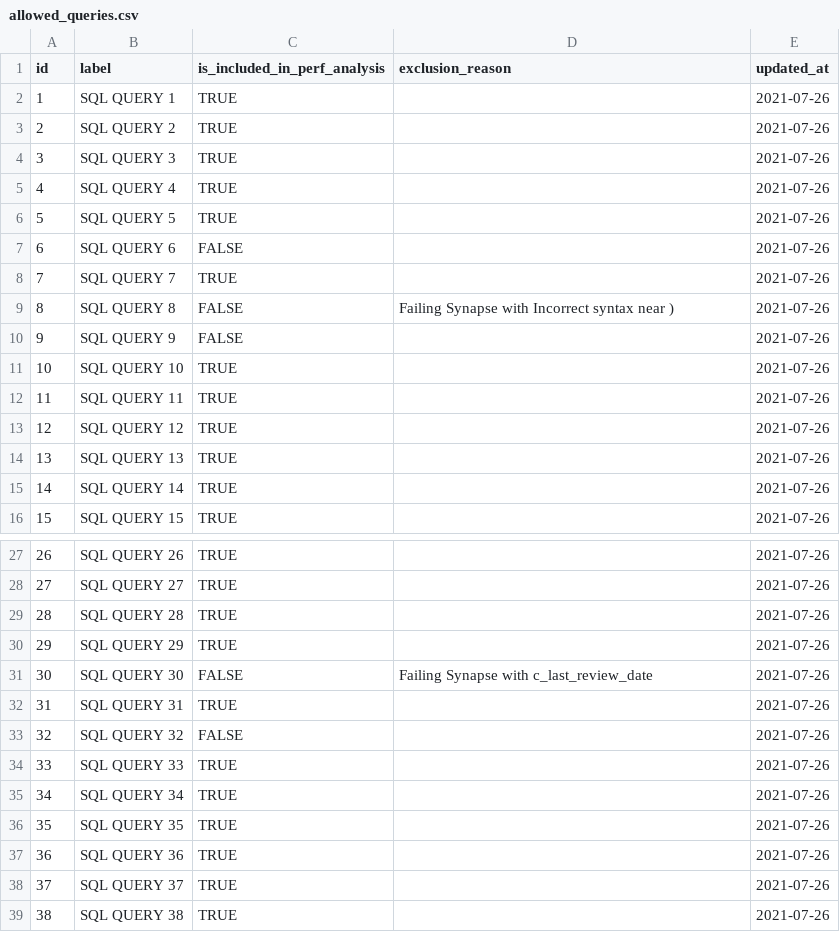
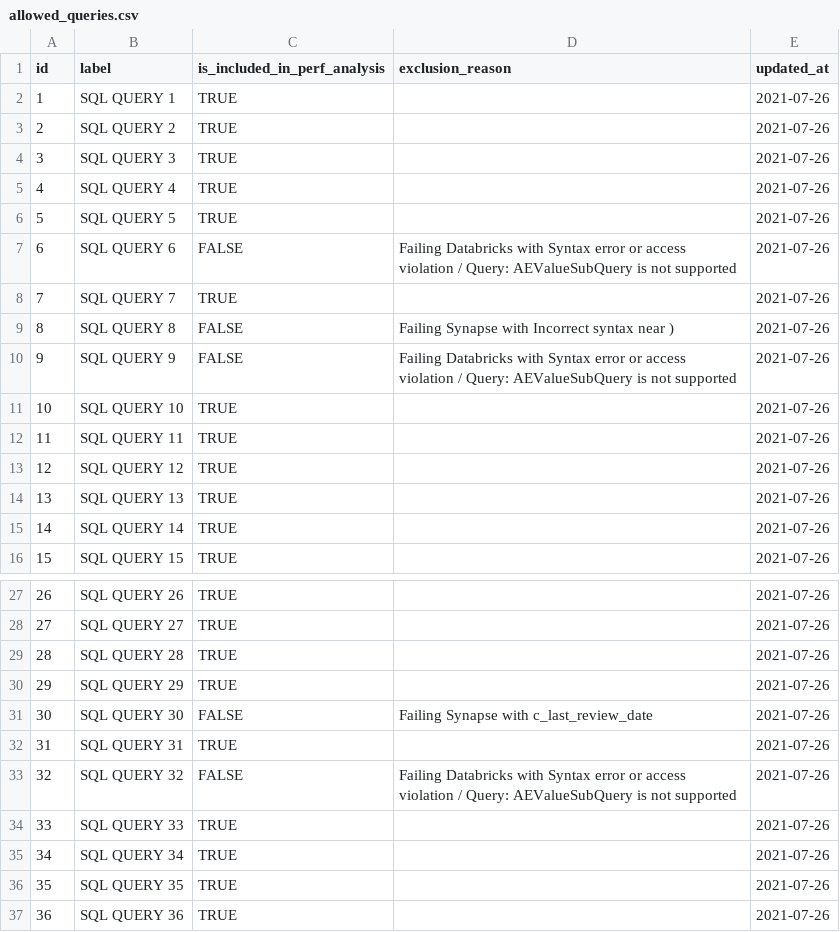
Before and after one commit to valdasm/databricks-synapse-benchmark, a CSV file: benchmark_analysis/data/config/allowed_queries.csv, drawn as a sheet; only a part is shown, gaps mark what is left out; the shorter side is filled out with more unchanged rows.

Commit message:
updated executable queries and errors

```diff
--- a/benchmark_analysis/data/config/allowed_queries.csv
+++ b/benchmark_analysis/data/config/allowed_queries.csv
@@ -6,6 +6,6 @@ id,label,is_included_in_perf_analysis,exclusion_reason,updated_at
 5,SQL QUERY 5,TRUE,,2021-07-26
-6,SQL QUERY 6,FALSE,,2021-07-26
+6,SQL QUERY 6,FALSE,Failing Databricks with Syntax error or access violation / Query: AEValueSubQuery is not supported,2021-07-26
 7,SQL QUERY 7,TRUE,,2021-07-26
 8,SQL QUERY 8,FALSE,Failing Synapse with Incorrect syntax near ),2021-07-26
-9,SQL QUERY 9,FALSE,,2021-07-26
+9,SQL QUERY 9,FALSE,Failing Databricks with Syntax error or access violation / Query: AEValueSubQuery is not supported,2021-07-26
 10,SQL QUERY 10,TRUE,,2021-07-26
@@ -32,3 +32,3 @@ id,label,is_included_in_perf_analysis,exclusion_reason,updated_at
 31,SQL QUERY 31,TRUE,,2021-07-26
-32,SQL QUERY 32,FALSE,,2021-07-26
+32,SQL QUERY 32,FALSE,Failing Databricks with Syntax error or access violation / Query: AEValueSubQuery is not supported,2021-07-26
 33,SQL QUERY 33,TRUE,,2021-07-26
```
Also changed, not shown: 2 other files.
